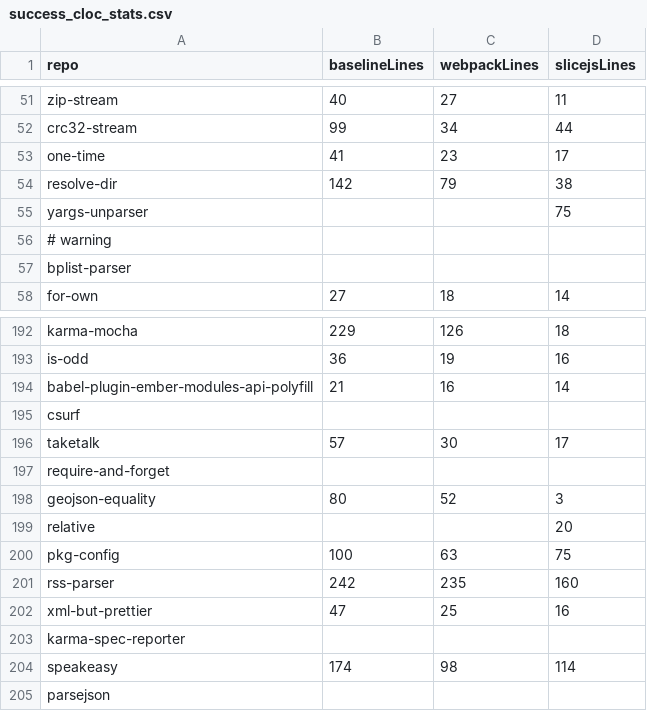
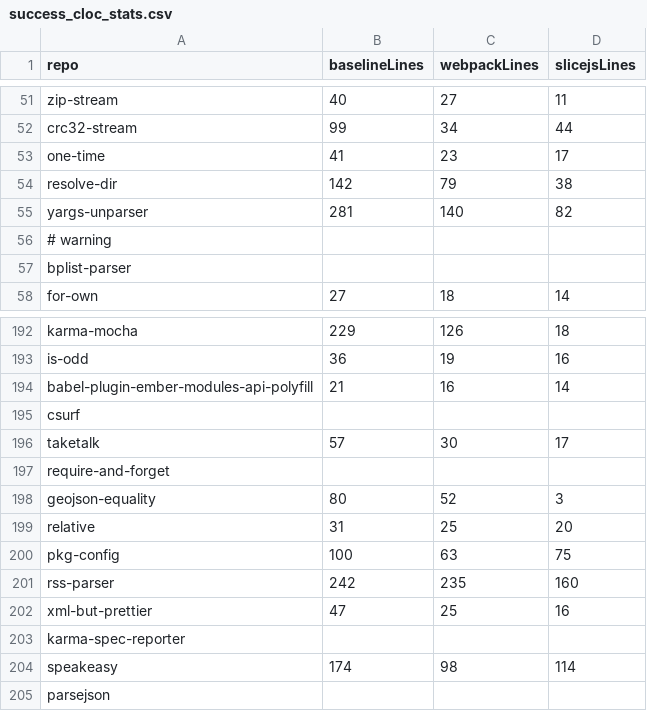
Before and after one commit to chrisvrose/safeImport, a CSV file: success_cloc_stats.csv, drawn as a sheet; only a part is shown, gaps mark what is left out.

```diff
--- a/success_cloc_stats.csv
+++ b/success_cloc_stats.csv
@@ -54,3 +54,3 @@ one-time,41,23,17
 resolve-dir,142,79,38
-yargs-unparser,,,75
+yargs-unparser,281,140,82
 # warning,,,
@@ -198,3 +198,3 @@ require-and-forget,,,
 geojson-equality,80,52,3
-relative,,,20
+relative,31,25,20
 pkg-config,100,63,75
```
Also changed, not shown: rq1_output.csv, rq3_output.csv, 5 other files.
